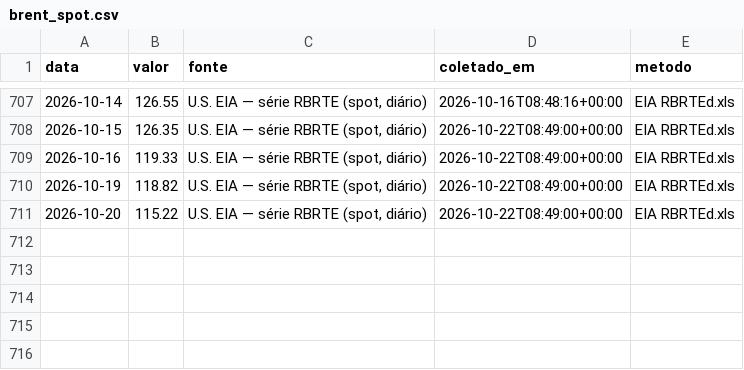
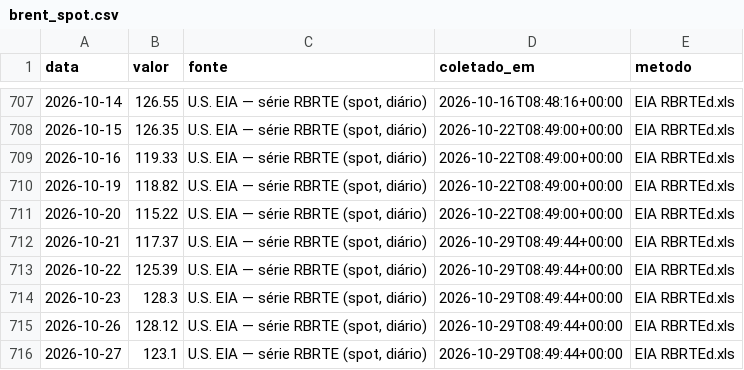
Before and after one commit to rjguimaraes/daily-brief, a CSV file: data/series/brent_spot.csv, drawn as a sheet; only a part is shown, gaps mark what is left out; the diff names each change by its address in the sheet, - before the commit and + after, or states it on an @@ line.

```diff
--- a/data/series/brent_spot.csv
+++ b/data/series/brent_spot.csv
+row 712: 2026-10-21 | 117.37 | U.S. EIA — série RBRTE (spot, diário) | 2026-10-29T08:49:44+00:00 | EIA RBRTEd.xls
+row 713: 2026-10-22 | 125.39 | U.S. EIA — série RBRTE (spot, diário) | 2026-10-29T08:49:44+00:00 | EIA RBRTEd.xls
+row 714: 2026-10-23 | 128.3 | U.S. EIA — série RBRTE (spot, diário) | 2026-10-29T08:49:44+00:00 | EIA RBRTEd.xls
+row 715: 2026-10-26 | 128.12 | U.S. EIA — série RBRTE (spot, diário) | 2026-10-29T08:49:44+00:00 | EIA RBRTEd.xls
+row 716: 2026-10-27 | 123.1 | U.S. EIA — série RBRTE (spot, diário) | 2026-10-29T08:49:44+00:00 | EIA RBRTEd.xls
```
Also changed, not shown: data/series/bitcoin.csv, data/series/boi_comum_go_sul.csv, 20 other files.
